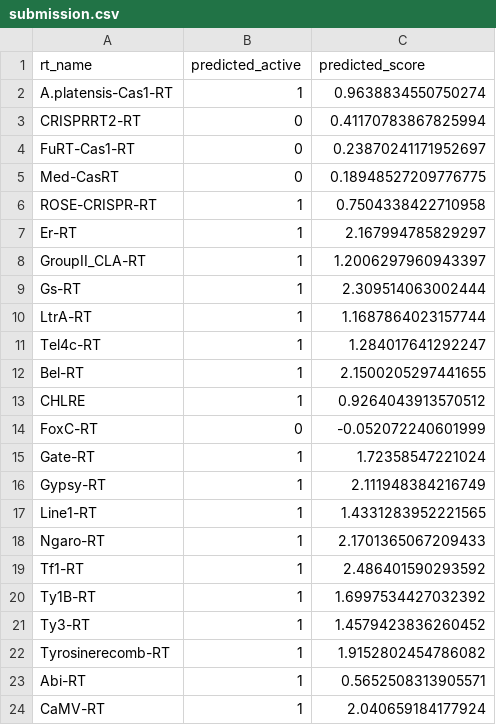
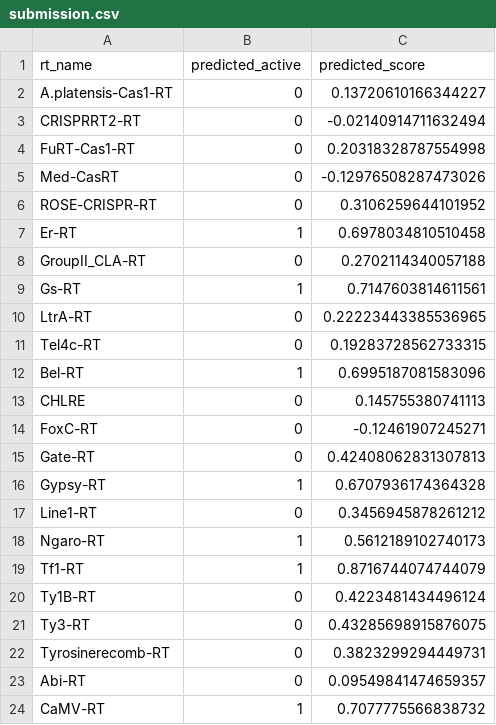
Before and after one commit to TanishDevs11/RT-plm-benchmark, a CSV file: submission.csv, drawn as a sheet; only a part is shown; the diff covers the shown part only.

```diff
--- a/submission.csv
+++ b/submission.csv
@@ -1,24 +1,24 @@
 rt_name,predicted_active,predicted_score
-A.platensis-Cas1-RT,1,0.9638834550750274
-CRISPRRT2-RT,0,0.41170783867825994
-FuRT-Cas1-RT,0,0.23870241171952697
-Med-CasRT,0,0.18948527209776775
-ROSE-CRISPR-RT,1,0.7504338422710958
-Er-RT,1,2.167994785829297
-GroupII_CLA-RT,1,1.2006297960943397
-Gs-RT,1,2.309514063002444
-LtrA-RT,1,1.1687864023157744
-Tel4c-RT,1,1.284017641292247
-Bel-RT,1,2.1500205297441655
-CHLRE,1,0.9264043913570512
-FoxC-RT,0,-0.052072240601999
-Gate-RT,1,1.72358547221024
-Gypsy-RT,1,2.111948384216749
-Line1-RT,1,1.4331283952221565
-Ngaro-RT,1,2.1701365067209433
-Tf1-RT,1,2.486401590293592
-Ty1B-RT,1,1.6997534427032392
-Ty3-RT,1,1.4579423836260452
-Tyrosinerecomb-RT,1,1.9152802454786082
-Abi-RT,1,0.5652508313905571
-CaMV-RT,1,2.040659184177924
+A.platensis-Cas1-RT,0,0.13720610166344227
+CRISPRRT2-RT,0,-0.02140914711632494
+FuRT-Cas1-RT,0,0.20318328787554998
+Med-CasRT,0,-0.12976508287473026
+ROSE-CRISPR-RT,0,0.3106259644101952
+Er-RT,1,0.6978034810510458
+GroupII_CLA-RT,0,0.2702114340057188
+Gs-RT,1,0.7147603814611561
+LtrA-RT,0,0.22223443385536965
+Tel4c-RT,0,0.19283728562733315
+Bel-RT,1,0.6995187081583096
+CHLRE,0,0.145755380741113
+FoxC-RT,0,-0.12461907245271
+Gate-RT,0,0.42408062831307813
+Gypsy-RT,1,0.6707936174364328
+Line1-RT,0,0.3456945878261212
+Ngaro-RT,1,0.5612189102740173
+Tf1-RT,1,0.8716744074744079
+Ty1B-RT,0,0.4223481434496124
+Ty3-RT,0,0.43285698915876075
+Tyrosinerecomb-RT,0,0.3823299294449731
+Abi-RT,0,0.09549841474659357
+CaMV-RT,1,0.7077775566838732
```
Also changed, not shown: 47 edited cells elsewhere in this file, results/calibrated_predictions_selected_features.csv, 19 other files.
